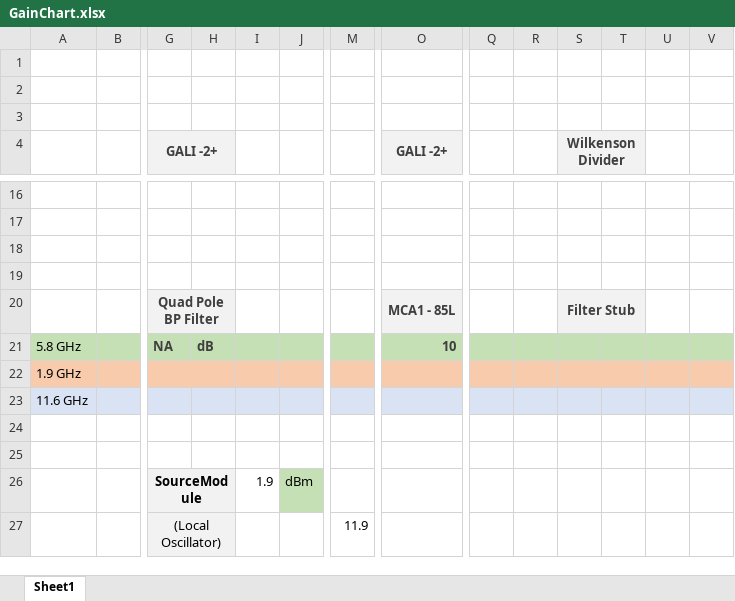
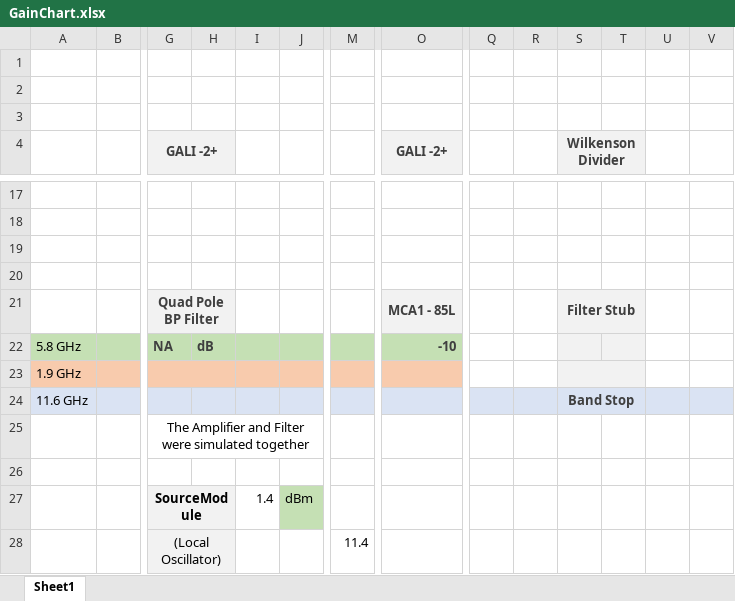
Before and after one commit to GenericRadarOrganization/hardware, an Excel workbook: Documentation/GainChart.xlsx, sheet Sheet1, drawn as a sheet; only a part is shown, gaps mark what is left out; values as stored, in another font and other column widths than the file's, no borders; removed rows and columns are numbered as before the commit, all else as after; rows hold the shown columns only; the diff covers the shown part only; the diff names each change by its address in the sheet, - before the commit and + after, or states it on an @@ line.

```diff
--- a/Documentation/GainChart.xlsx (sheet Sheet1)
+++ b/Documentation/GainChart.xlsx (sheet Sheet1)
-O22 (GALI -2+): 10
+O22 (GALI -2+): -10
-Q22:R22 fill: #C5E0B4
+Q22:R22 fill: none
-S22:T22 fill: #C5E0B4
+S22:T22 fill: #F2F2F2
-U22:V22 fill: #C5E0B4
+U22:V22 fill: none
-Q23:R23 fill: #F8CBAD
+Q23:R23 fill: none
-S23:T23 fill: #F8CBAD
+S23:T23 fill: #F2F2F2
-U23:V23 fill: #F8CBAD
+U23:V23 fill: none
-S24 (Wilkenson Divider): (empty)
+S24 (Wilkenson Divider): Band Stop
+S24:T24 merged
+row 25:  |  | The Amplifier and Filter were simulated together
-row 25: (empty)
-I27: 1.9
+I27: 1.4
-M28: 11.9
+M28: 11.4
```
Also changed, not shown: 1 added row, 22 edited cells, cell formats and merged cells elsewhere in this sheet, 3 other files.
